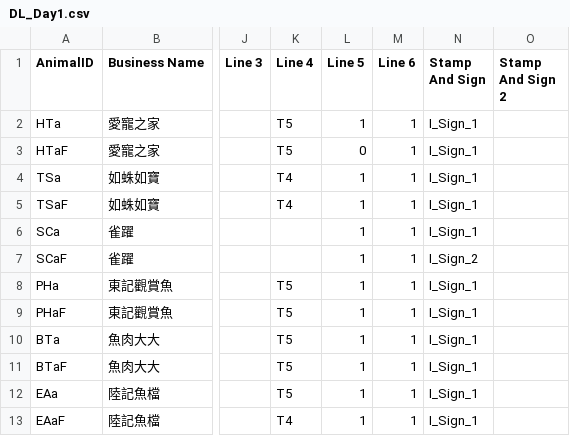
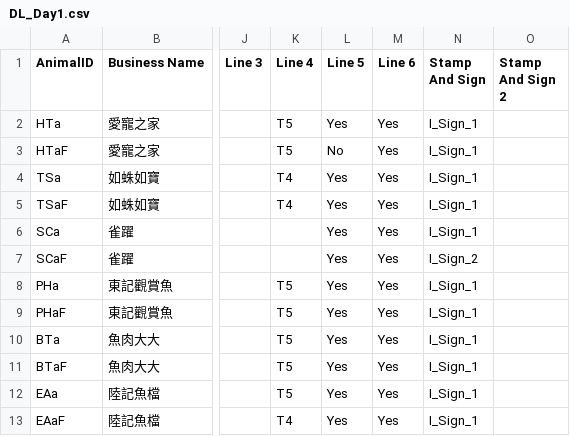
Before and after one commit to tim456012/PetTradeGame, a CSV file: PetTradeGame/Assets/Game/Settings/Recipes/Dealer License/DL_Day1.csv, drawn as a sheet; only a part is shown, gaps mark what is left out; the diff names each change by its address in the sheet, - before the commit and + after, or states it on an @@ line.

```diff
--- a/PetTradeGame/Assets/Game/Settings/Recipes/Dealer License/DL_Day1.csv
+++ b/PetTradeGame/Assets/Game/Settings/Recipes/Dealer License/DL_Day1.csv
-L2 (Line 5): 1
+L2 (Line 5): Yes
-M2:M13 (Line 6): 1
+M2:M13 (Line 6): Yes
-L3 (Line 5): 0
+L3 (Line 5): No
-L4:L13 (Line 5): 1
+L4:L13 (Line 5): Yes
```
Also changed, not shown: PetTradeGame/Assets/Game/Settings/Recipes/Health Certificate/HC_Day1.csv, PetTradeGame/Assets/Game/Settings/Recipes/Possession License/PL_Day1.csv, 44 other files.
